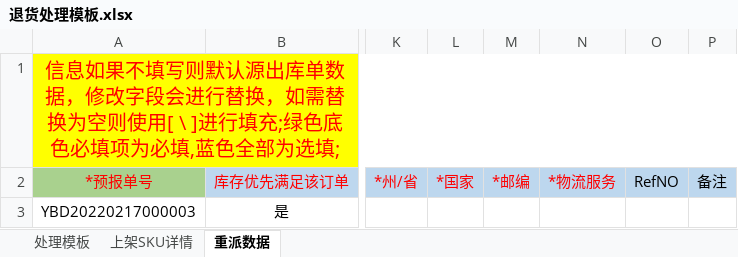
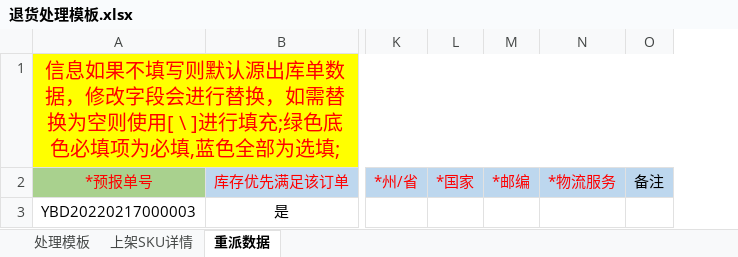
Before and after one commit to xujie3930/server, an Excel workbook: business-center/wms-center/wms-service/wms-business-returnex/src/main/resources/template/退货处理模板.xlsx, sheet 重派数据, drawn as a sheet; only a part is shown, gaps mark what is left out; values as stored, in another font and other column widths than the file's, no borders; the diff names each change by its address in the sheet, - before the commit and + after, or states it on an @@ line.

```diff
--- a/business-center/wms-center/wms-service/wms-business-returnex/src/main/resources/template/退货处理模板.xlsx (sheet 重派数据)
+++ b/business-center/wms-center/wms-service/wms-business-returnex/src/main/resources/template/退货处理模板.xlsx (sheet 重派数据)
-column O, row 2: RefNO
```
Also changed, not shown: 3 other files.
